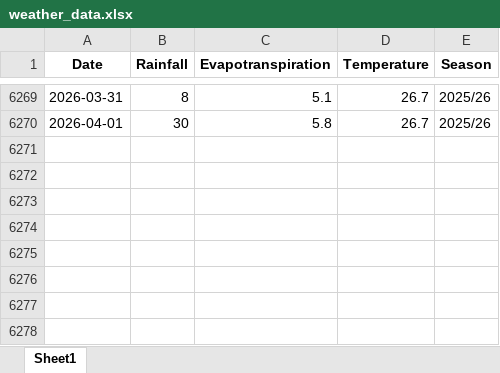
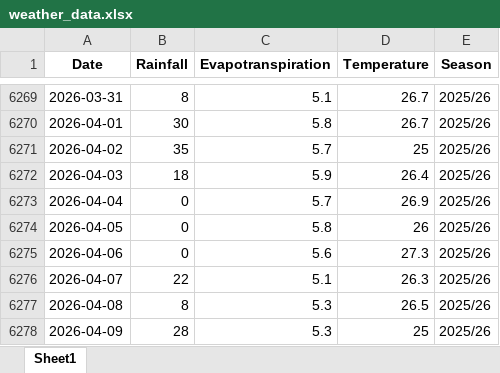
Before and after one commit to psibale/farm-management-system, an Excel workbook: data/weather_data.xlsx, sheet Sheet1, drawn as a sheet; only a part is shown, gaps mark what is left out; values as stored, in another font and other column widths than the file's, no borders; the diff names each change by its address in the sheet, - before the commit and + after, or states it on an @@ line.

```diff
--- a/data/weather_data.xlsx (sheet Sheet1)
+++ b/data/weather_data.xlsx (sheet Sheet1)
+row 6271: 2026-04-02 | 35 | 5.7 | 25 | 2025/26
+row 6272: 2026-04-03 | 18 | 5.9 | 26.4 | 2025/26
+row 6273: 2026-04-04 | 0 | 5.7 | 26.9 | 2025/26
+row 6274: 2026-04-05 | 0 | 5.8 | 26 | 2025/26
+row 6275: 2026-04-06 | 0 | 5.6 | 27.3 | 2025/26
+row 6276: 2026-04-07 | 22 | 5.1 | 26.3 | 2025/26
+row 6277: 2026-04-08 | 8 | 5.3 | 26.5 | 2025/26
+row 6278: 2026-04-09 | 28 | 5.3 | 25 | 2025/26
```
Also changed, not shown: 1 other file.
